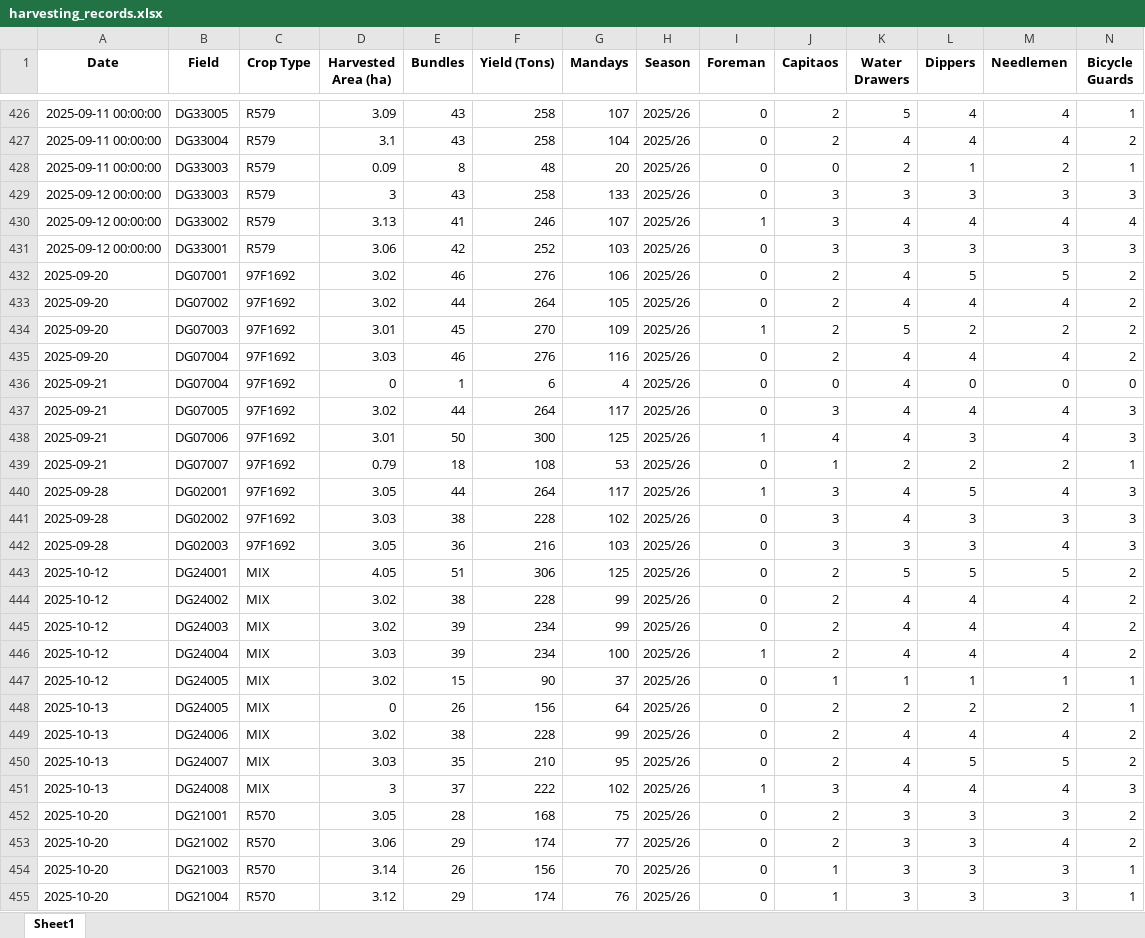
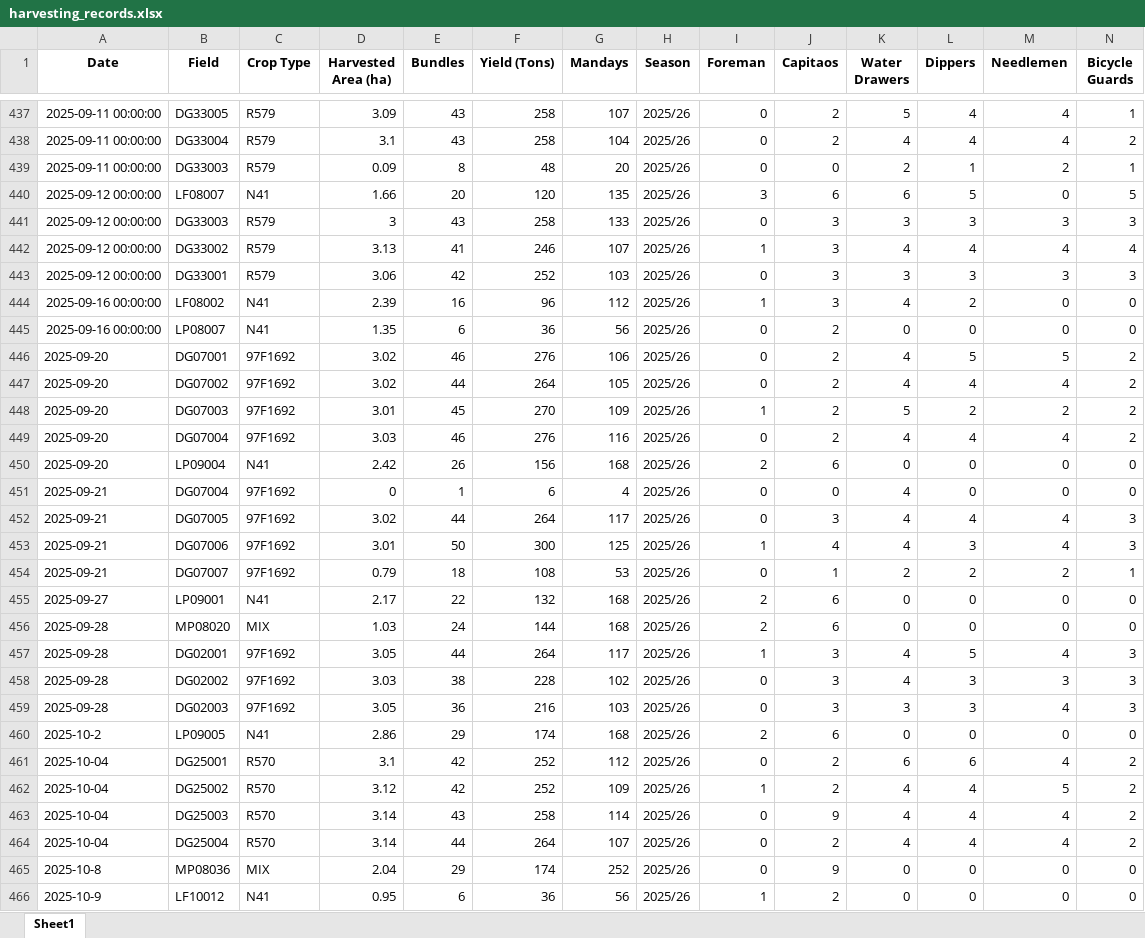
Before and after one commit to psibale/farm-management-system, an Excel workbook: data/harvesting_records.xlsx, sheet Sheet1, drawn as a sheet; only a part is shown, gaps mark what is left out; the shorter side is filled out with more unchanged rows; values as stored, in another font and other column widths than the file's, no borders; rows hold the shown columns only; the diff covers the shown part only; the diff names each change by its address in the sheet, - before the commit and + after, or states it on an @@ line.

```diff
--- a/data/harvesting_records.xlsx (sheet Sheet1)
+++ b/data/harvesting_records.xlsx (sheet Sheet1)
+row 440: 2025-09-12 00:00:00 | LF08007 | N41 | 1.66 | 20 | 120 | 135 | 2025/26 | 3 | 6 | 6 | 5 | 0 | 5
+row 444: 2025-09-16 00:00:00 | LF08002 | N41 | 2.39 | 16 | 96 | 112 | 2025/26 | 1 | 3 | 4 | 2 | 0 | 0
+row 445: 2025-09-16 00:00:00 | LP08007 | N41 | 1.35 | 6 | 36 | 56 | 2025/26 | 0 | 2 | 0 | 0 | 0 | 0
+row 450: 2025-09-20 | LP09004 | N41 | 2.42 | 26 | 156 | 168 | 2025/26 | 2 | 6 | 0 | 0 | 0 | 0
+row 455: 2025-09-27 | LP09001 | N41 | 2.17 | 22 | 132 | 168 | 2025/26 | 2 | 6 | 0 | 0 | 0 | 0
+row 456: 2025-09-28 | MP08020 | MIX | 1.03 | 24 | 144 | 168 | 2025/26 | 2 | 6 | 0 | 0 | 0 | 0
+row 460: 2025-10-2 | LP09005 | N41 | 2.86 | 29 | 174 | 168 | 2025/26 | 2 | 6 | 0 | 0 | 0 | 0
@@ row 527 moved to row 461: 2025-10-04 @@
@@ row 528 moved to row 462: 2025-10-04 @@
@@ row 529 moved to row 463: 2025-10-04 @@
@@ row 530 moved to row 464: 2025-10-04 @@
+row 465: 2025-10-8 | MP08036 | MIX | 2.04 | 29 | 174 | 252 | 2025/26 | 0 | 9 | 0 | 0 | 0 | 0
+row 466: 2025-10-9 | LF10012 | N41 | 0.95 | 6 | 36 | 56 | 2025/26 | 1 | 2 | 0 | 0 | 0 | 0
```
Also changed, not shown: 25 added rows and 1 moved row elsewhere in this sheet, data/field_polygons.xlsx, data/leave_records.xlsx, 3 other files.
